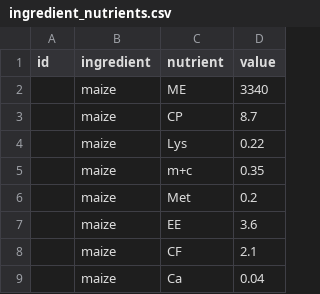
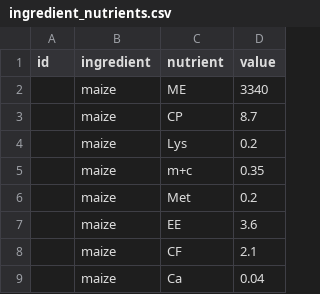
Before and after one commit to Simonbelete/tpgs, a CSV file: dummy_data/ptc/ingredient_nutrients.csv, drawn as a sheet; only a part is shown; the diff names each change by its address in the sheet, - before the commit and + after, or states it on an @@ line.

```diff
--- a/dummy_data/ptc/ingredient_nutrients.csv
+++ b/dummy_data/ptc/ingredient_nutrients.csv
-D4 (value): 0.22
+D4 (value): 0.2
```
Also changed, not shown: 2 other files.
